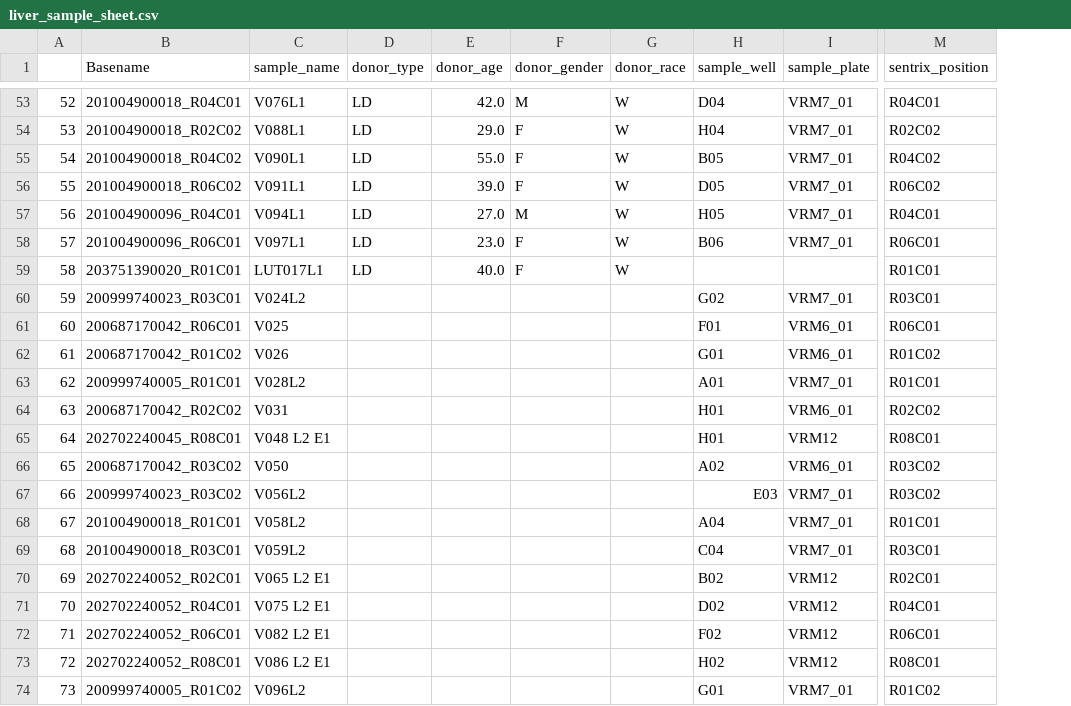
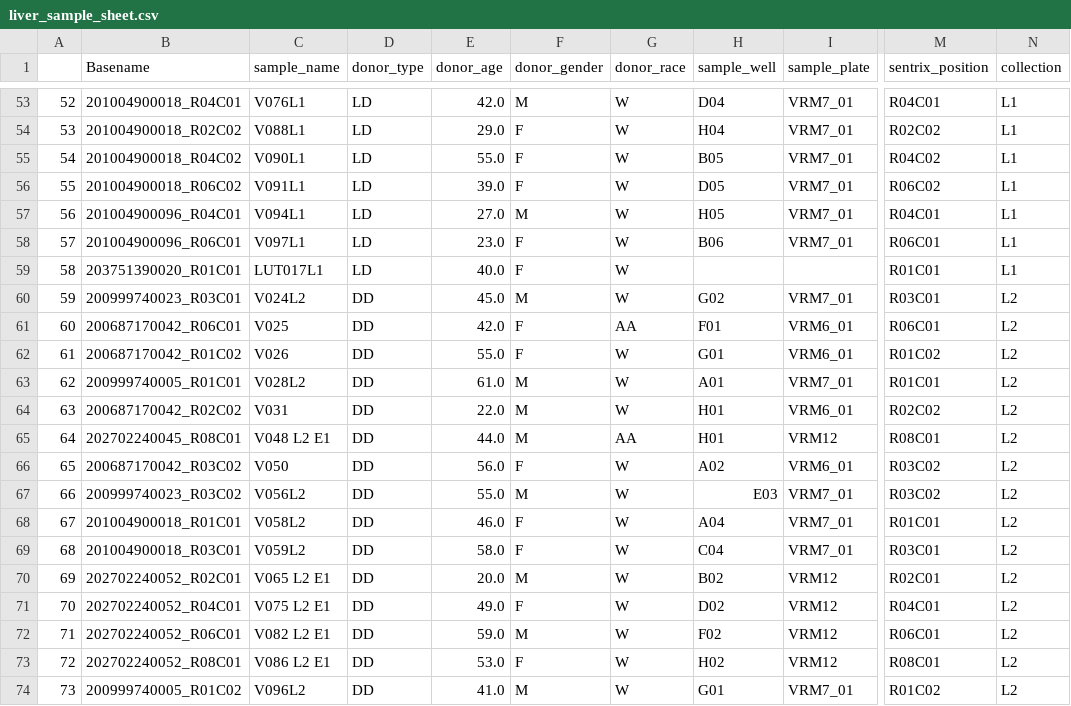
Before and after one commit to AdrianHarris96/DNA_Methylation_Analysis, a CSV file: liver_sample_sheet.csv, drawn as a sheet; only a part is shown, gaps mark what is left out; the diff covers the shown part only; the diff names each change by its address in the sheet, - before the commit and + after, or states it on an @@ line.

Commit message:
Liver sample sheet (CSV)
Addition of information from L1 to L2 using create_sheet-liver.py

```diff
--- a/liver_sample_sheet.csv
+++ b/liver_sample_sheet.csv
+column N (collection), rows 53-74: L1 | L1 | L1 | L1 | L1 | L1 | L1 | L2 | L2 | L2 | L2 | L2 | L2 | L2 | L2 | L2 | L2 | L2 | L2 | L2 | L2 | L2
-D60:D74 (donor_type): (empty)
+D60:D74 (donor_type): DD
-E60 (donor_age): (empty)
+E60 (donor_age): 45.0
-F60 (donor_gender): (empty)
+F60 (donor_gender): M
-G60 (donor_race): (empty)
+G60 (donor_race): W
-E61 (donor_age): (empty)
+E61 (donor_age): 42.0
-F61:F62 (donor_gender): (empty)
+F61:F62 (donor_gender): F
-G61 (donor_race): (empty)
+G61 (donor_race): AA
-E62 (donor_age): (empty)
+E62 (donor_age): 55.0
-G62:G64 (donor_race): (empty)
+G62:G64 (donor_race): W
-E63 (donor_age): (empty)
+E63 (donor_age): 61.0
-F63:F65 (donor_gender): (empty)
+F63:F65 (donor_gender): M
-E64 (donor_age): (empty)
+E64 (donor_age): 22.0
-E65 (donor_age): (empty)
+E65 (donor_age): 44.0
-G65 (donor_race): (empty)
+G65 (donor_race): AA
-E66 (donor_age): (empty)
+E66 (donor_age): 56.0
-F66 (donor_gender): (empty)
+F66 (donor_gender): F
-G66:G74 (donor_race): (empty)
+G66:G74 (donor_race): W
-E67 (donor_age): (empty)
+E67 (donor_age): 55.0
-F67 (donor_gender): (empty)
+F67 (donor_gender): M
-E68 (donor_age): (empty)
+E68 (donor_age): 46.0
-F68:F69 (donor_gender): (empty)
+F68:F69 (donor_gender): F
-E69 (donor_age): (empty)
+E69 (donor_age): 58.0
-E70 (donor_age): (empty)
+E70 (donor_age): 20.0
-F70 (donor_gender): (empty)
+F70 (donor_gender): M
-E71 (donor_age): (empty)
+E71 (donor_age): 49.0
-F71 (donor_gender): (empty)
+F71 (donor_gender): F
-E72 (donor_age): (empty)
+E72 (donor_age): 59.0
-F72 (donor_gender): (empty)
+F72 (donor_gender): M
-E73 (donor_age): (empty)
+E73 (donor_age): 53.0
-F73 (donor_gender): (empty)
+F73 (donor_gender): F
-E74 (donor_age): (empty)
+E74 (donor_age): 41.0
-F74 (donor_gender): (empty)
+F74 (donor_gender): M
```
Also changed, not shown: 123 edited cells elsewhere in this file.
